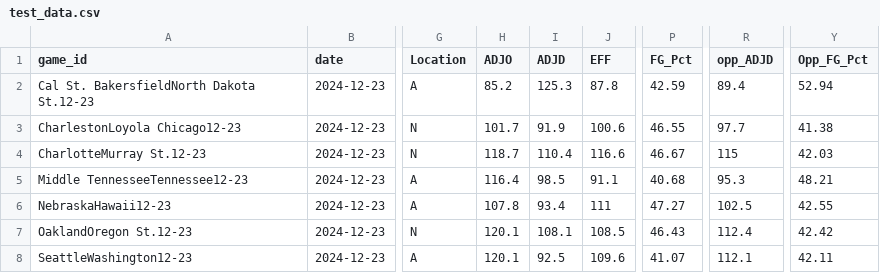
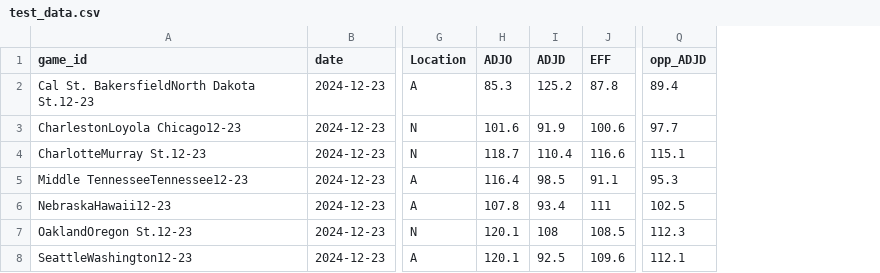
Before and after one commit to visheshgupta19/Stats_competition-, a CSV file: test_data.csv, drawn as a sheet; only a part is shown, gaps mark what is left out; removed rows and columns are numbered as before the commit, all else as after; the diff names each change by its address in the sheet, - before the commit and + after, or states it on an @@ line.

Commit message:
added weekend test data

```diff
--- a/test_data.csv
+++ b/test_data.csv
-column P (FG_Pct), rows 2-8: 42.59 | 46.55 | 46.67 | 40.68 | 47.27 | 46.43 | 41.07
-column Y (Opp_FG_Pct), rows 2-8: 52.94 | 41.38 | 42.03 | 48.21 | 42.55 | 42.42 | 42.11
-H2 (ADJO): 85.2
+H2 (ADJO): 85.3
-I2 (ADJD): 125.3
+I2 (ADJD): 125.2
-H3 (ADJO): 101.7
+H3 (ADJO): 101.6
-Q4 (opp_ADJD): 115
+Q4 (opp_ADJD): 115.1
-I7 (ADJD): 108.1
+I7 (ADJD): 108
-Q7 (opp_ADJD): 112.4
+Q7 (opp_ADJD): 112.3
```
Also changed, not shown: 7 other files.
